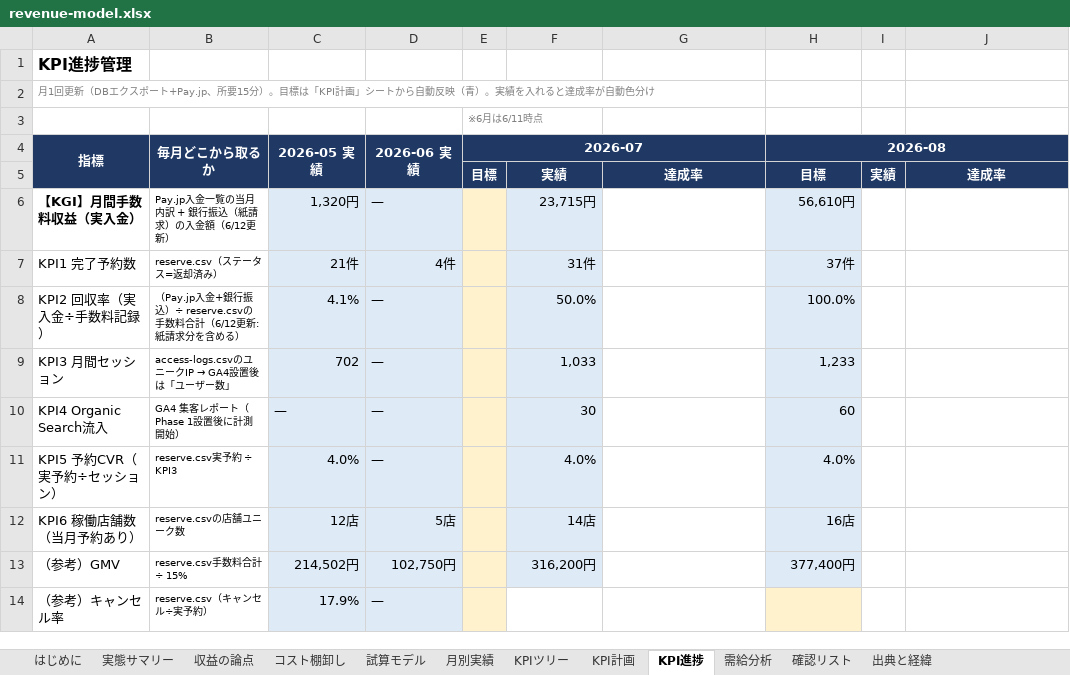
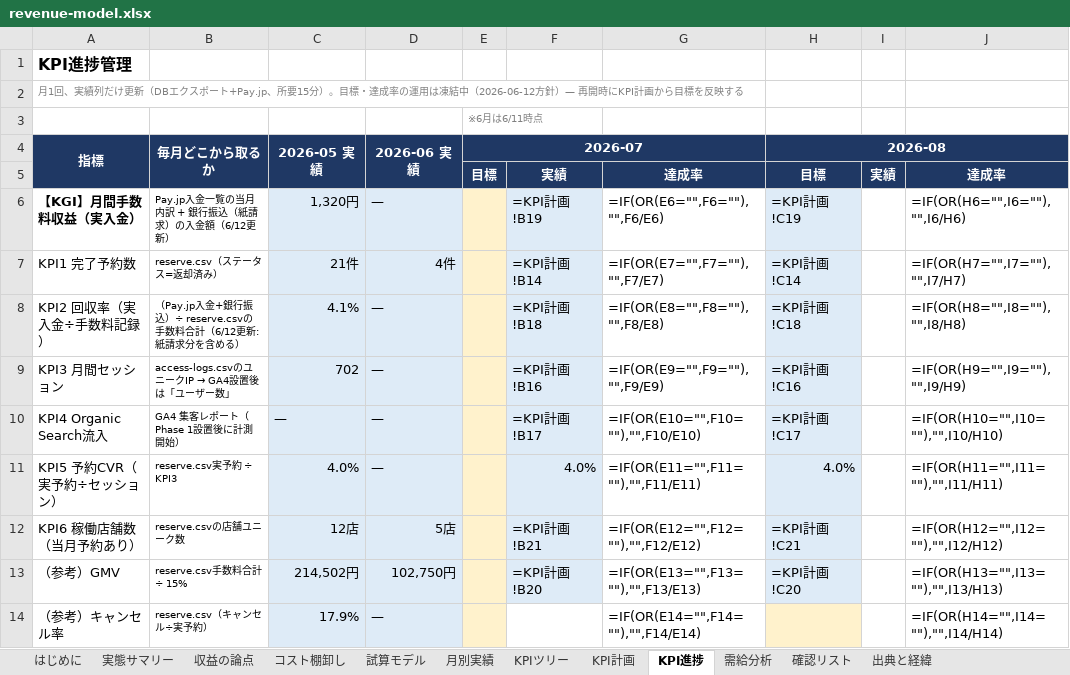
Before and after one commit to sol-111/RINCLE, an Excel workbook: documents/4_growth/01_strategy/revenue-model.xlsx, sheet KPI進捗, drawn as a sheet; only a part is shown; values as stored, in another font and other column widths than the file's, no borders; formulas without a stored value are shown as written; conditional formats not drawn; the diff covers the shown part only; the diff names each change by its address in the sheet, - before the commit and + after, or states it on an @@ line.

```diff
--- a/documents/4_growth/01_strategy/revenue-model.xlsx (sheet KPI進捗)
+++ b/documents/4_growth/01_strategy/revenue-model.xlsx (sheet KPI進捗)
-A2 (指標): 月1回更新（DBエクスポート+Pay.jp、所要15分）。目標は「KPI計画」シートから自動反映（青）。実績を入れると達成率が自動色分け
+A2 (指標): 月1回、実績列だけ更新（DBエクスポート+Pay.jp、所要15分）。目標・達成率の運用は凍結中（2026-06-12方針）— 再開時にKPI計画から目標を反映する
-F6: 23,715円
+F6: =KPI計画!B19
-G6: (empty)
+G6: =IF(OR(E6="",F6=""),"",F6/E6)
-H6 (2026-08): 56,610円
+H6 (2026-08): =KPI計画!C19
-J6: (empty)
+J6: =IF(OR(H6="",I6=""),"",I6/H6)
-F7: 31件
+F7: =KPI計画!B14
-G7: (empty)
+G7: =IF(OR(E7="",F7=""),"",F7/E7)
-H7 (2026-08): 37件
+H7 (2026-08): =KPI計画!C14
-J7: (empty)
+J7: =IF(OR(H7="",I7=""),"",I7/H7)
-F8: 50.0%
+F8: =KPI計画!B18
-G8: (empty)
+G8: =IF(OR(E8="",F8=""),"",F8/E8)
-H8 (2026-08): 100.0%
+H8 (2026-08): =KPI計画!C18
-J8: (empty)
+J8: =IF(OR(H8="",I8=""),"",I8/H8)
-F9: 1,033
+F9: =KPI計画!B16
-G9: (empty)
+G9: =IF(OR(E9="",F9=""),"",F9/E9)
-H9 (2026-08): 1,233
+H9 (2026-08): =KPI計画!C16
-J9: (empty)
+J9: =IF(OR(H9="",I9=""),"",I9/H9)
-F10: 30
+F10: =KPI計画!B17
-G10: (empty)
+G10: =IF(OR(E10="",F10=""),"",F10/E10)
-H10 (2026-08): 60
+H10 (2026-08): =KPI計画!C17
-J10: (empty)
+J10: =IF(OR(H10="",I10=""),"",I10/H10)
-G11: (empty)
+G11: =IF(OR(E11="",F11=""),"",F11/E11)
-J11: (empty)
+J11: =IF(OR(H11="",I11=""),"",I11/H11)
-F12: 14店
+F12: =KPI計画!B21
-G12: (empty)
+G12: =IF(OR(E12="",F12=""),"",F12/E12)
-H12 (2026-08): 16店
+H12 (2026-08): =KPI計画!C21
-J12: (empty)
+J12: =IF(OR(H12="",I12=""),"",I12/H12)
-F13: 316,200円
+F13: =KPI計画!B20
-G13: (empty)
+G13: =IF(OR(E13="",F13=""),"",F13/E13)
-H13 (2026-08): 377,400円
+H13 (2026-08): =KPI計画!C20
-J13: (empty)
+J13: =IF(OR(H13="",I13=""),"",I13/H13)
-G14: (empty)
+G14: =IF(OR(E14="",F14=""),"",F14/E14)
-J14: (empty)
+J14: =IF(OR(H14="",I14=""),"",I14/H14)
```
Also changed, not shown: 5 edited cells elsewhere in this sheet, sheet KPI計画, sheet 試算モデル, sheet 出典と経緯, sheet 月別実績, sheet はじめに, sheet KPIツリー, 5 more sheets.
